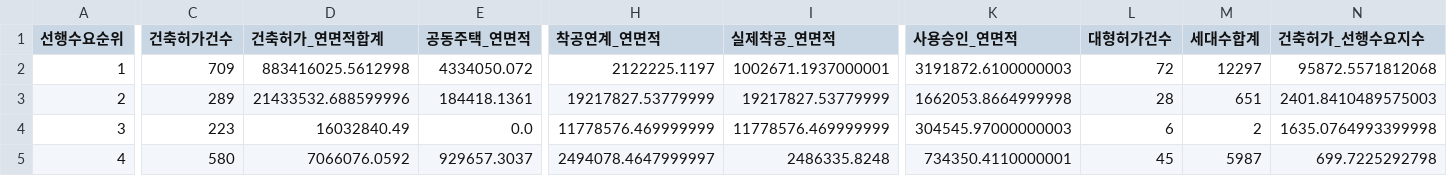
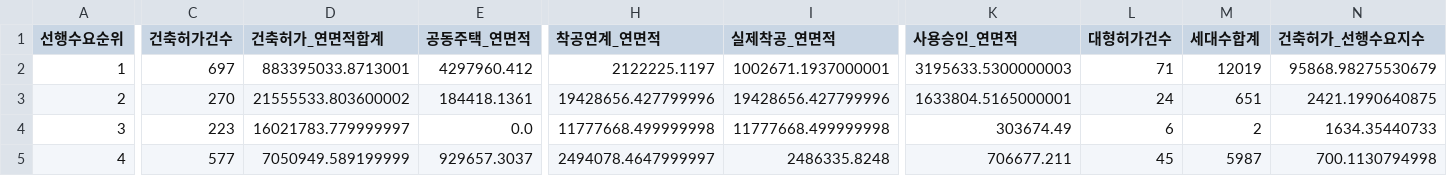
Before and after one commit to Ronaldooh123/steel-demand-report, a CSV file: data/cache/archhub_basis_region_summary_latest.csv, drawn as a sheet; only a part is shown, gaps mark what is left out; the diff covers the shown part only; the diff names each change by its address in the sheet, - before the commit and + after, or states it on an @@ line.

```diff
--- a/data/cache/archhub_basis_region_summary_latest.csv
+++ b/data/cache/archhub_basis_region_summary_latest.csv
-C2 (건축허가건수): 709
+C2 (건축허가건수): 697
-D2 (건축허가_연면적합계): 883416025.5612998
+D2 (건축허가_연면적합계): 883395033.8713001
-E2 (공동주택_연면적): 4334050.072
+E2 (공동주택_연면적): 4297960.412
-K2 (사용승인_연면적): 3191872.6100000003
+K2 (사용승인_연면적): 3195633.5300000003
-L2 (대형허가건수): 72
+L2 (대형허가건수): 71
-M2 (세대수합계): 12297
+M2 (세대수합계): 12019
-N2 (건축허가_선행수요지수): 95872.5571812068
+N2 (건축허가_선행수요지수): 95868.98275530679
-C3 (건축허가건수): 289
+C3 (건축허가건수): 270
-D3 (건축허가_연면적합계): 21433532.688599996
+D3 (건축허가_연면적합계): 21555533.803600002
-H3 (착공연계_연면적): 19217827.53779999
+H3 (착공연계_연면적): 19428656.427799996
-I3 (실제착공_연면적): 19217827.53779999
+I3 (실제착공_연면적): 19428656.427799996
-K3 (사용승인_연면적): 1662053.8664999998
+K3 (사용승인_연면적): 1633804.5165000001
-L3 (대형허가건수): 28
+L3 (대형허가건수): 24
-N3 (건축허가_선행수요지수): 2401.8410489575003
+N3 (건축허가_선행수요지수): 2421.1990640875
-D4 (건축허가_연면적합계): 16032840.49
+D4 (건축허가_연면적합계): 16021783.779999997
-H4 (착공연계_연면적): 11778576.469999999
+H4 (착공연계_연면적): 11777668.499999998
-I4 (실제착공_연면적): 11778576.469999999
+I4 (실제착공_연면적): 11777668.499999998
-K4 (사용승인_연면적): 304545.97000000003
+K4 (사용승인_연면적): 303674.49
-N4 (건축허가_선행수요지수): 1635.0764993399998
+N4 (건축허가_선행수요지수): 1634.35440733
-C5 (건축허가건수): 580
+C5 (건축허가건수): 577
-D5 (건축허가_연면적합계): 7066076.0592
+D5 (건축허가_연면적합계): 7050949.589199999
-K5 (사용승인_연면적): 734350.4110000001
+K5 (사용승인_연면적): 706677.211
-N5 (건축허가_선행수요지수): 699.7225292798
+N5 (건축허가_선행수요지수): 700.1130794998
```
Also changed, not shown: 97 edited cells elsewhere in this file, 2 other files.
